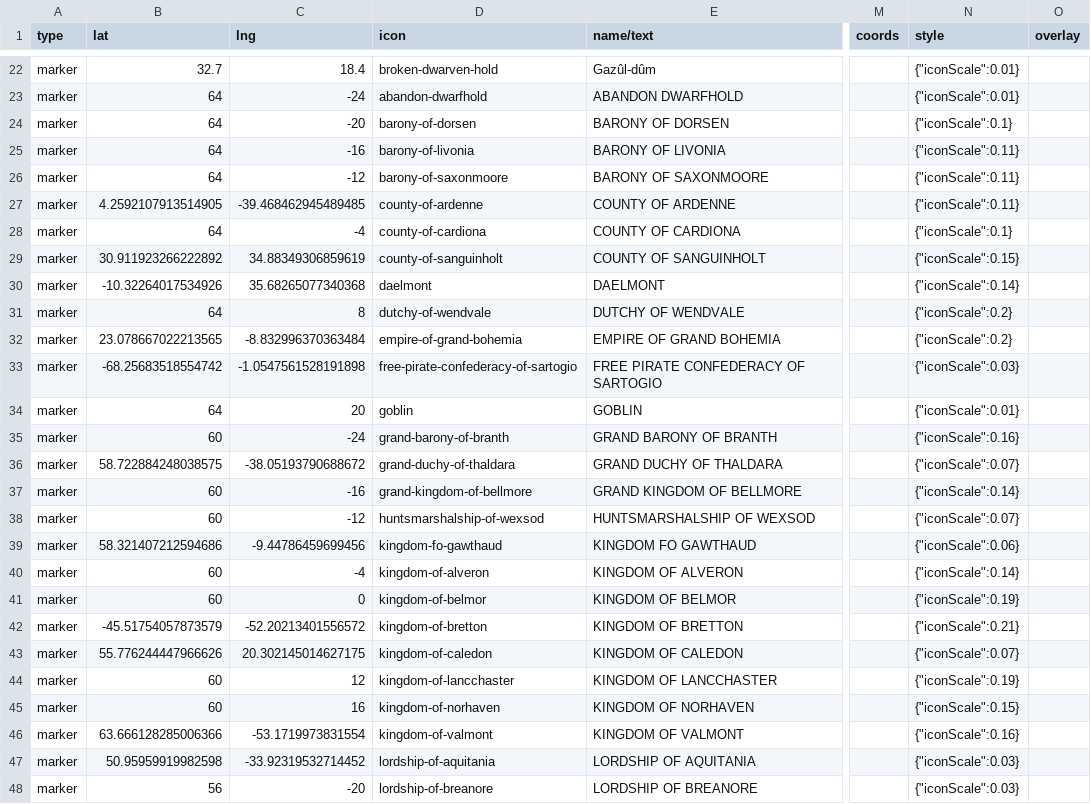
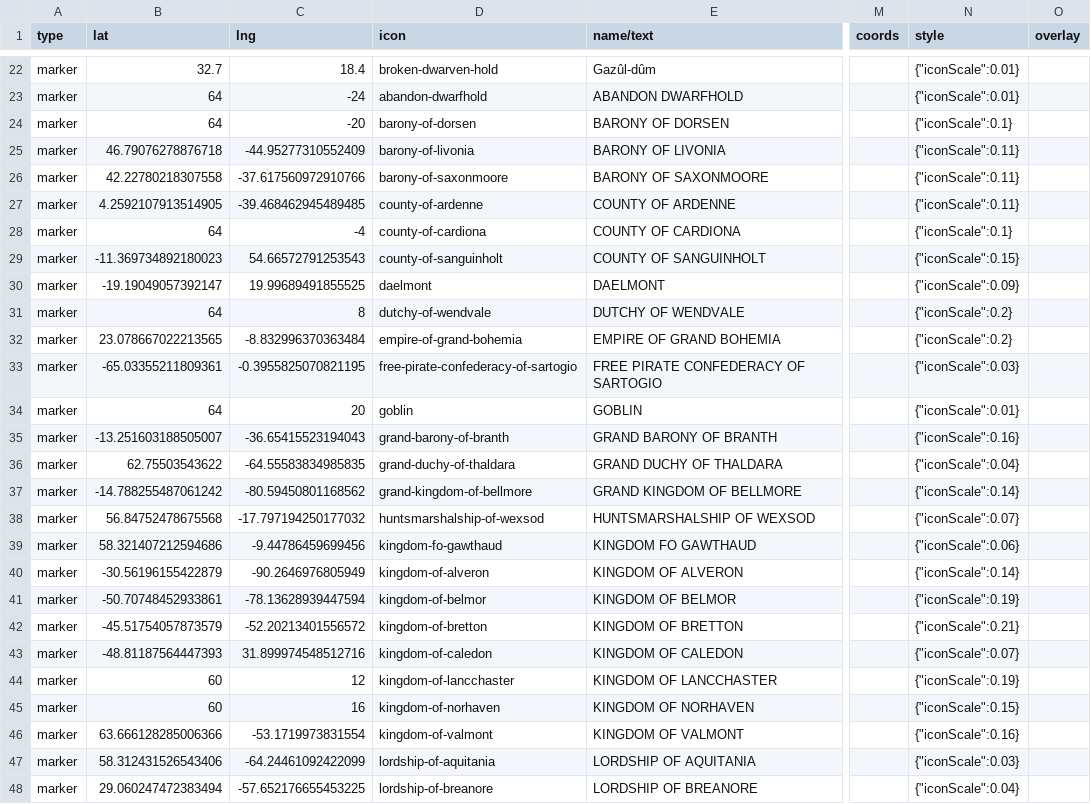
Before and after one commit to nativenewengland/solid-pancake, a CSV file: data/features.csv, drawn as a sheet; only a part is shown, gaps mark what is left out; the diff covers the shown part only; the diff names each change by its address in the sheet, - before the commit and + after, or states it on an @@ line.

```diff
--- a/data/features.csv
+++ b/data/features.csv
-B25 (lat): 64
+B25 (lat): 46.79076278876718
-C25 (lng): -16
+C25 (lng): -44.95277310552409
-B26 (lat): 64
+B26 (lat): 42.22780218307558
-C26 (lng): -12
+C26 (lng): -37.617560972910766
-B29 (lat): 30.911923266222892
+B29 (lat): -11.369734892180023
-C29 (lng): 34.88349306859619
+C29 (lng): 54.66572791253543
-B30 (lat): -10.32264017534926
+B30 (lat): -19.19049057392147
-C30 (lng): 35.68265077340368
+C30 (lng): 19.99689491855525
-N30 (style): {"iconScale":0.14}
+N30 (style): {"iconScale":0.09}
-B33 (lat): -68.25683518554742
+B33 (lat): -65.03355211809361
-C33 (lng): -1.0547561528191898
+C33 (lng): -0.3955825070821195
-B35 (lat): 60
+B35 (lat): -13.251603188505007
-C35 (lng): -24
+C35 (lng): -36.65415523194043
-B36 (lat): 58.722884248038575
+B36 (lat): 62.75503543622
-C36 (lng): -38.05193790688672
+C36 (lng): -64.55583834985835
-N36 (style): {"iconScale":0.07}
+N36 (style): {"iconScale":0.04}
-B37 (lat): 60
+B37 (lat): -14.788255487061242
-C37 (lng): -16
+C37 (lng): -80.59450801168562
-B38 (lat): 60
+B38 (lat): 56.84752478675568
-C38 (lng): -12
+C38 (lng): -17.797194250177032
-B40 (lat): 60
+B40 (lat): -30.56196155422879
-C40 (lng): -4
+C40 (lng): -90.2646976805949
-B41 (lat): 60
+B41 (lat): -50.70748452933861
-C41 (lng): 0
+C41 (lng): -78.13628939447594
-B43 (lat): 55.776244447966626
+B43 (lat): -48.81187564447393
-C43 (lng): 20.302145014627175
+C43 (lng): 31.899974548512716
-B47 (lat): 50.95959919982598
+B47 (lat): 58.312431526543406
-C47 (lng): -33.92319532714452
+C47 (lng): -64.24461092422099
-B48 (lat): 56
+B48 (lat): 29.060247472383494
-C48 (lng): -20
+C48 (lng): -57.652176655453225
-N48 (style): {"iconScale":0.03}
+N48 (style): {"iconScale":0.04}
```
Also changed, not shown: 6 added rows and 71 edited cells elsewhere in this file.
